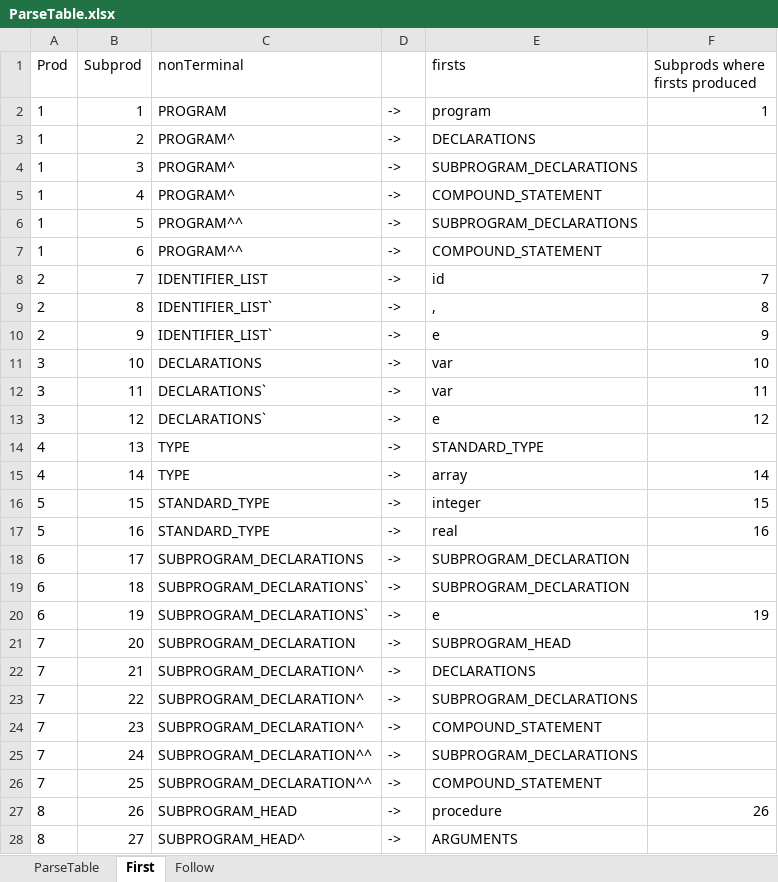
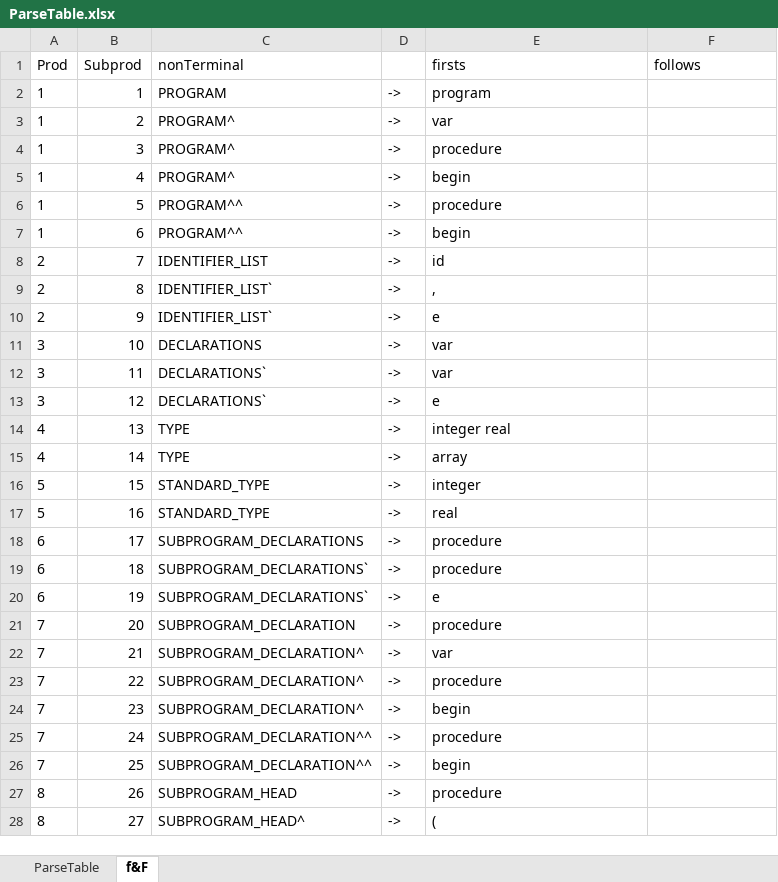
Before and after one commit to ekux44/compiler-front-end, an Excel workbook: doc/ParseTable.xlsx, sheet f&F, drawn as a sheet; only a part is shown; values as stored, in another font and other column widths than the file's, no borders; the diff covers the shown part only; the diff names each change by its address in the sheet, - before the commit and + after, or states it on an @@ line.

Commit message:
finished first set

```diff
--- a/doc/ParseTable.xlsx (sheet f&F)
+++ b/doc/ParseTable.xlsx (sheet f&F)
-sheet tab: First
+sheet tab: f&F
-sheet tab: Follow
-F1: Subprods where firsts produced
+F1: follows
-F2 (follows): 1
+F2 (follows): (empty)
-E3 (firsts): DECLARATIONS
+E3 (firsts): var
-E4 (firsts): SUBPROGRAM_DECLARATIONS
+E4 (firsts): procedure
-E5 (firsts): COMPOUND_STATEMENT
+E5 (firsts): begin
-E6 (firsts): SUBPROGRAM_DECLARATIONS
+E6 (firsts): procedure
-E7 (firsts): COMPOUND_STATEMENT
+E7 (firsts): begin
-F8 (follows): 7
+F8 (follows): (empty)
-F9 (follows): 8
+F9 (follows): (empty)
-F10 (follows): 9
+F10 (follows): (empty)
-F11 (follows): 10
+F11 (follows): (empty)
-F12 (follows): 11
+F12 (follows): (empty)
-F13 (follows): 12
+F13 (follows): (empty)
-E14 (firsts): STANDARD_TYPE
+E14 (firsts): integer real
-F15 (follows): 14
+F15 (follows): (empty)
-F16 (follows): 15
+F16 (follows): (empty)
-F17 (follows): 16
+F17 (follows): (empty)
-E18:E19 (firsts): SUBPROGRAM_DECLARATION
+E18:E19 (firsts): procedure
-F20 (follows): 19
+F20 (follows): (empty)
-E21 (firsts): SUBPROGRAM_HEAD
+E21 (firsts): procedure
-E22 (firsts): DECLARATIONS
+E22 (firsts): var
-E23 (firsts): SUBPROGRAM_DECLARATIONS
+E23 (firsts): procedure
-E24 (firsts): COMPOUND_STATEMENT
+E24 (firsts): begin
-E25 (firsts): SUBPROGRAM_DECLARATIONS
+E25 (firsts): procedure
-E26 (firsts): COMPOUND_STATEMENT
+E26 (firsts): begin
-F27 (follows): 26
+F27 (follows): (empty)
-E28 (firsts): ARGUMENTS
+E28 (firsts): (
```
Also changed, not shown: 46 edited cells elsewhere in this sheet.
